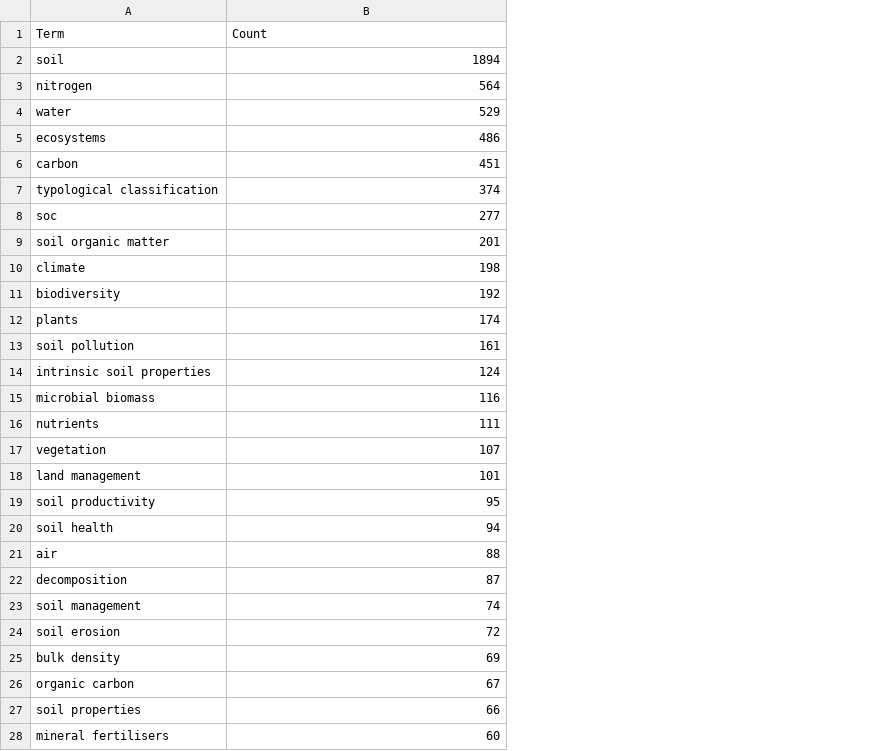
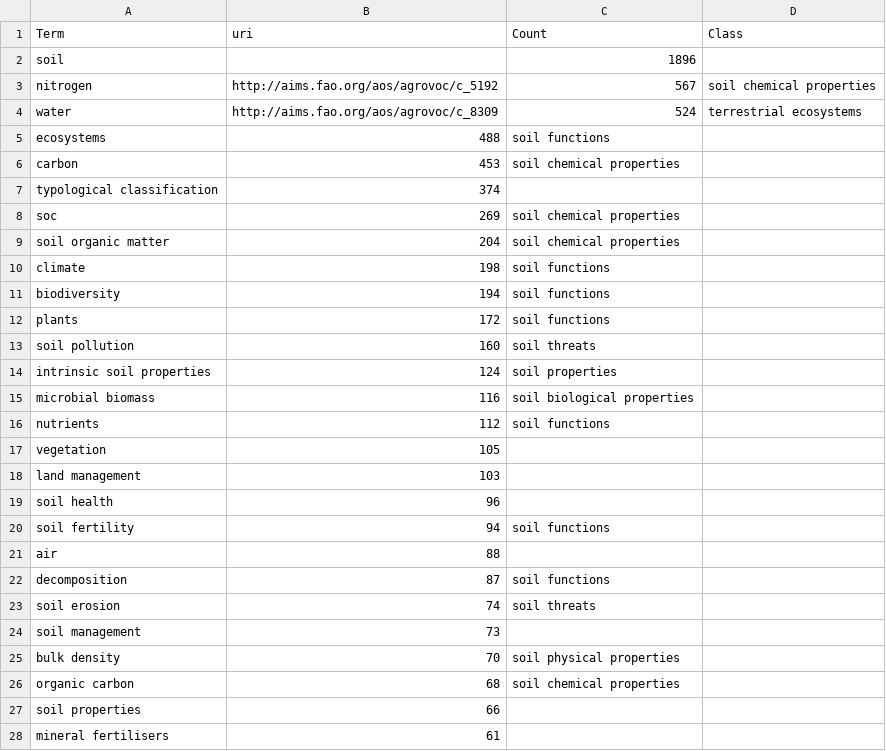
Before and after one commit to soilwise-he/metadata-augmentation, a CSV file: keyword-matcher/terms.csv, drawn as a sheet; only a part is shown; removed rows and columns are numbered as before the commit, all else as after; the diff covers the shown part only; the diff names each change by its address in the sheet, - before the commit and + after, or states it on an @@ line.

Commit message:
use latest kg and format keywords with number prefix

```diff
--- a/keyword-matcher/terms.csv
+++ b/keyword-matcher/terms.csv
+column C (Count), rows 2-16: 1896 | 567 | 524 | soil functions | soil chemical properties |  | soil chemical properties | soil chemical properties | soil functions | soil functions | soil functions | soil threats | soil properties | soil biological properties | soil functions; rows 22-23: soil functions | soil threats; rows 25-26: soil physical properties | soil chemical properties
+column D (Class), rows 3-4: soil chemical properties | terrestrial ecosystems
-B1: Count
+B1: uri
-B2 (uri): 1894
+B2 (uri): (empty)
-B3 (uri): 564
+B3 (uri): http://aims.fao.org/aos/agrovoc/c_5192
-B4 (uri): 529
+B4 (uri): http://aims.fao.org/aos/agrovoc/c_8309
-B5 (uri): 486
+B5 (uri): 488
-B6 (uri): 451
+B6 (uri): 453
-B8 (uri): 277
+B8 (uri): 269
-B9 (uri): 201
+B9 (uri): 204
-B11 (uri): 192
+B11 (uri): 194
-B12 (uri): 174
+B12 (uri): 172
-B13 (uri): 161
+B13 (uri): 160
-B16 (uri): 111
+B16 (uri): 112
-B17 (uri): 107
+B17 (uri): 105
-B18 (uri): 101
+B18 (uri): 103
-row 19: soil productivity | 95
-B19 (uri): 94
+B19 (uri): 96
+row 20: soil fertility | 94 | soil functions
-row 23: soil management | 74
-B23 (uri): 72
+B23 (uri): 74
+row 24: soil management | 73
-B25 (uri): 69
+B25 (uri): 70
-B26 (uri): 67
+B26 (uri): 68
-B28 (uri): 60
+B28 (uri): 61
```
Also changed, not shown: 23 added rows, 24 removed rows, 33 moved rows and 30 edited cells elsewhere in this file, keyword-matcher/vague_match.csv, 6 other files.
